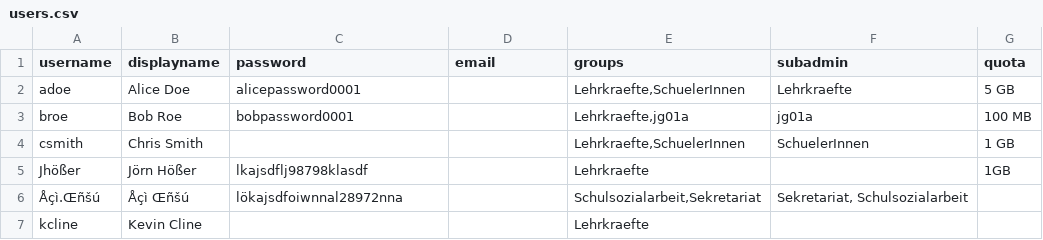
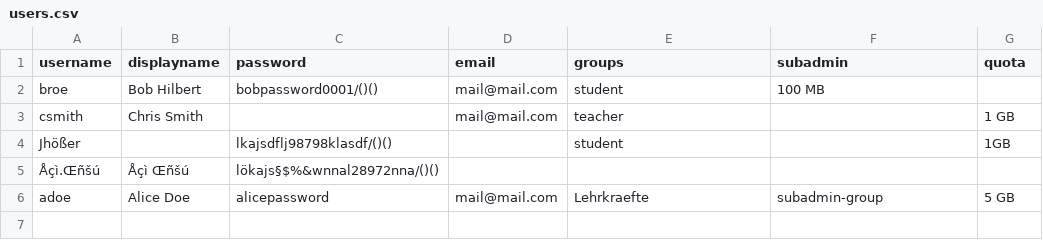
Before and after one commit to t-markmann/nc-userimporter, a CSV file: users.csv, drawn as a sheet.

```diff
--- a/users.csv
+++ b/users.csv
@@ -1,7 +1,6 @@
 username;displayname;password;email;groups;subadmin;quota
-adoe;Alice Doe;alicepassword0001;;Lehrkraefte,SchuelerInnen;Lehrkraefte;5 GB
-broe;Bob Roe;bobpassword0001;;Lehrkraefte,jg01a;jg01a;100 MB
-csmith;Chris Smith;;;Lehrkraefte,SchuelerInnen;SchuelerInnen;1 GB
-Jhößer;Jörn Hößer;lkajsdflj98798klasdf;;Lehrkraefte;;1GB
-Åçì.Œñšú;Åçì Œñšú;lökajsdfoiwnnal28972nna;;Schulsozialarbeit,Sekretariat;Sekretariat, Schulsozialarbeit;
-kcline;Kevin Cline;;;Lehrkraefte;;
+broe;Bob Hilbert;bobpassword0001/()();mail@mail.com;student;100 MB
+csmith;Chris Smith;;mail@mail.com;teacher;;1 GB
+Jhößer;;lkajsdflj98798klasdf/()();;student;;1GB
+Åçì.Œñšú;Åçì Œñšú;lökajs§$%&wnnal28972nna/()();;;;
+adoe;Alice Doe;alicepassword;mail@mail.com;Lehrkraefte;subadmin-group;5 GB
```
Also changed, not shown: 19 other files.
